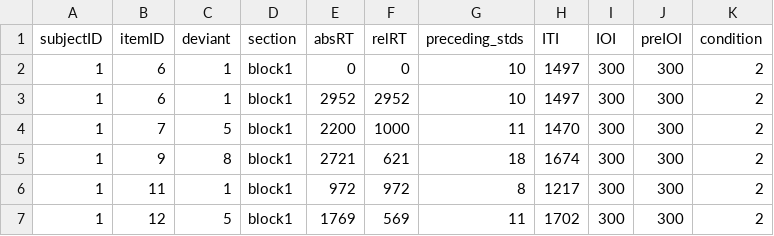
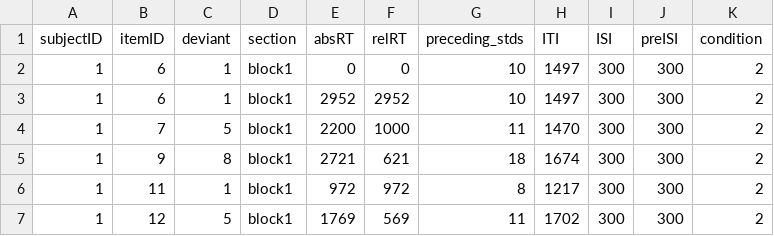
Before and after one commit to vdca/seh2, a TSV file: data/seh2_response_data.tsv, drawn as a sheet; only a part is shown.

```diff
--- a/data/seh2_response_data.tsv
+++ b/data/seh2_response_data.tsv
@@ -1,2 +1,2 @@
-subjectID	itemID	deviant	section	absRT	relRT	preceding_stds	ITI	IOI	preIOI	condition
+subjectID	itemID	deviant	section	absRT	relRT	preceding_stds	ITI	ISI	preISI	condition
 1	6	1	block1	0	0	10	1497	300	300	2
```
Also changed, not shown: 1 other file.
